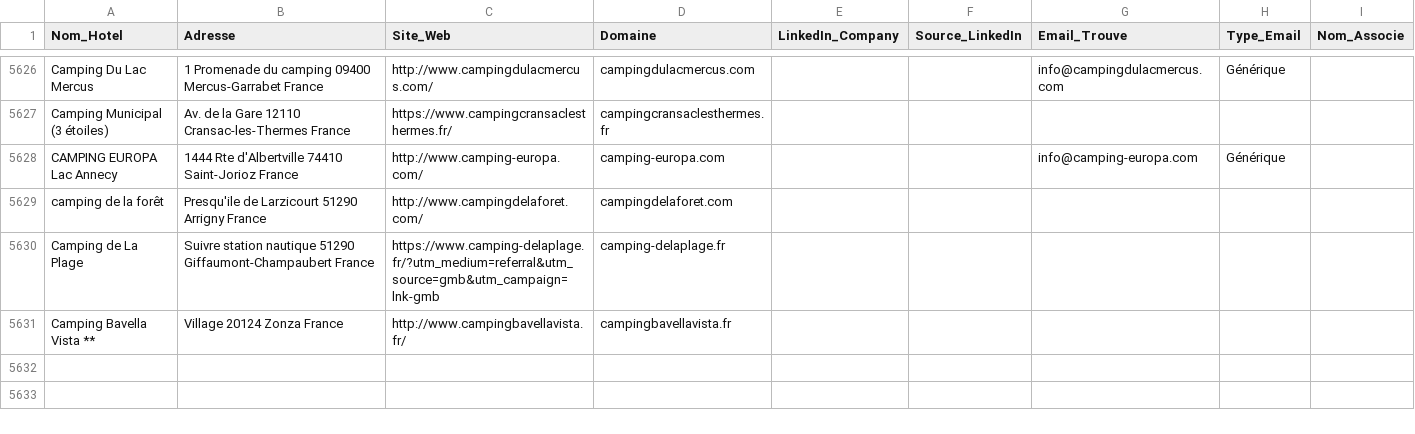
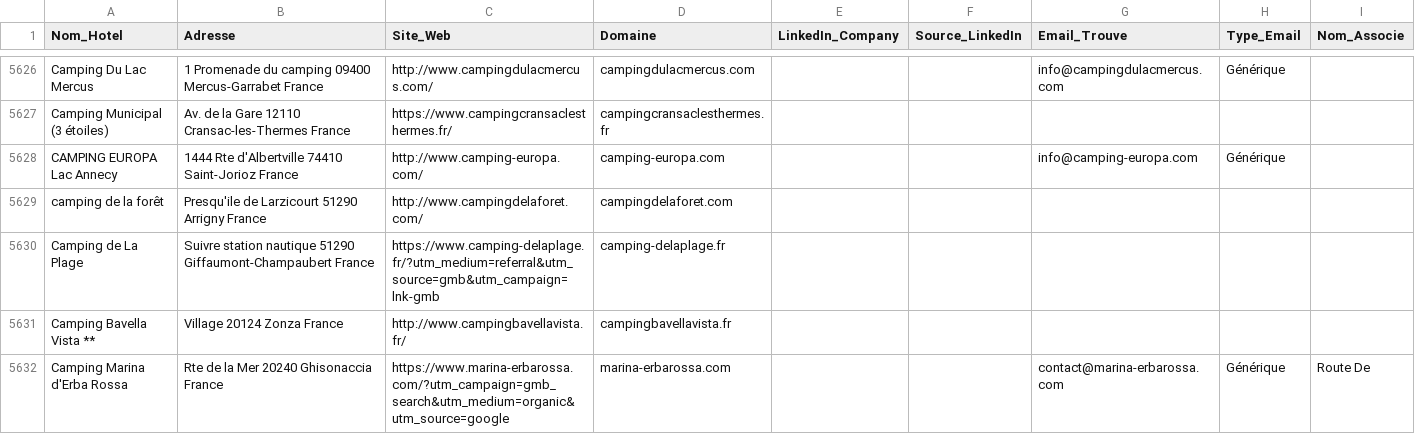
Before and after one commit to tsimokaza01-source/URL-5, a CSV file: hotels_enrichis.csv, drawn as a sheet; only a part is shown, gaps mark what is left out; the diff names each change by its address in the sheet, - before the commit and + after, or states it on an @@ line.

```diff
--- a/hotels_enrichis.csv
+++ b/hotels_enrichis.csv
+row 5632: Camping Marina d'Erba Rossa | Rte de la Mer 20240 Ghisonaccia France | https://www.marina-erbarossa.com/?utm_campaign=gmb_search&utm_medium=organic&utm_source=google | marina-erbarossa.com |  |  | contact@marina-erbarossa.com | Générique | Route De
```
Also changed, not shown: 1 other file.
